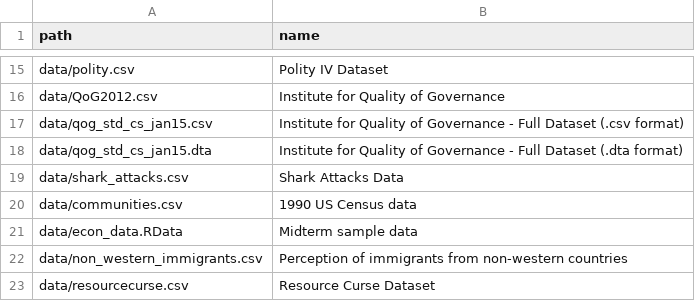
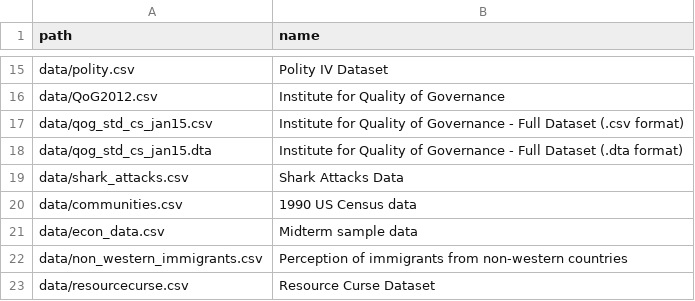
Before and after one commit to UCLSPP/datasets, a CSV file: collections/PUBL0055.csv, drawn as a sheet; only a part is shown, gaps mark what is left out.

Commit message:
changed from Rdata to csv midterm sample data

```diff
--- a/collections/PUBL0055.csv
+++ b/collections/PUBL0055.csv
@@ -20,3 +20,3 @@ data/shark_attacks.csv,                 Shark Attacks Data
 data/communities.csv,                   1990 US Census data
-data/econ_data.RData,                   Midterm sample data
+data/econ_data.csv,                   Midterm sample data
 data/non_western_immigrants.csv,        Perception of immigrants from non-western countries
```
